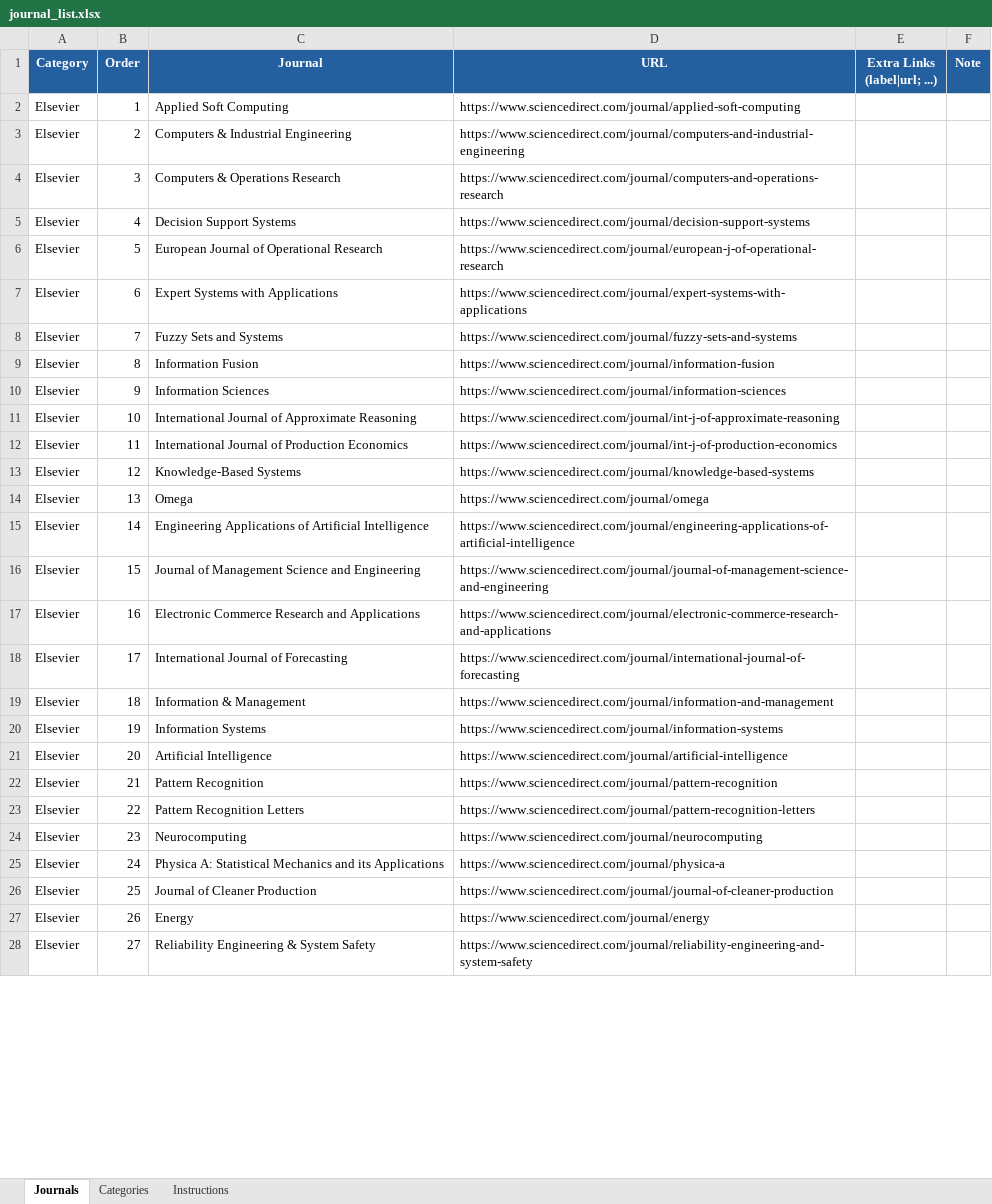
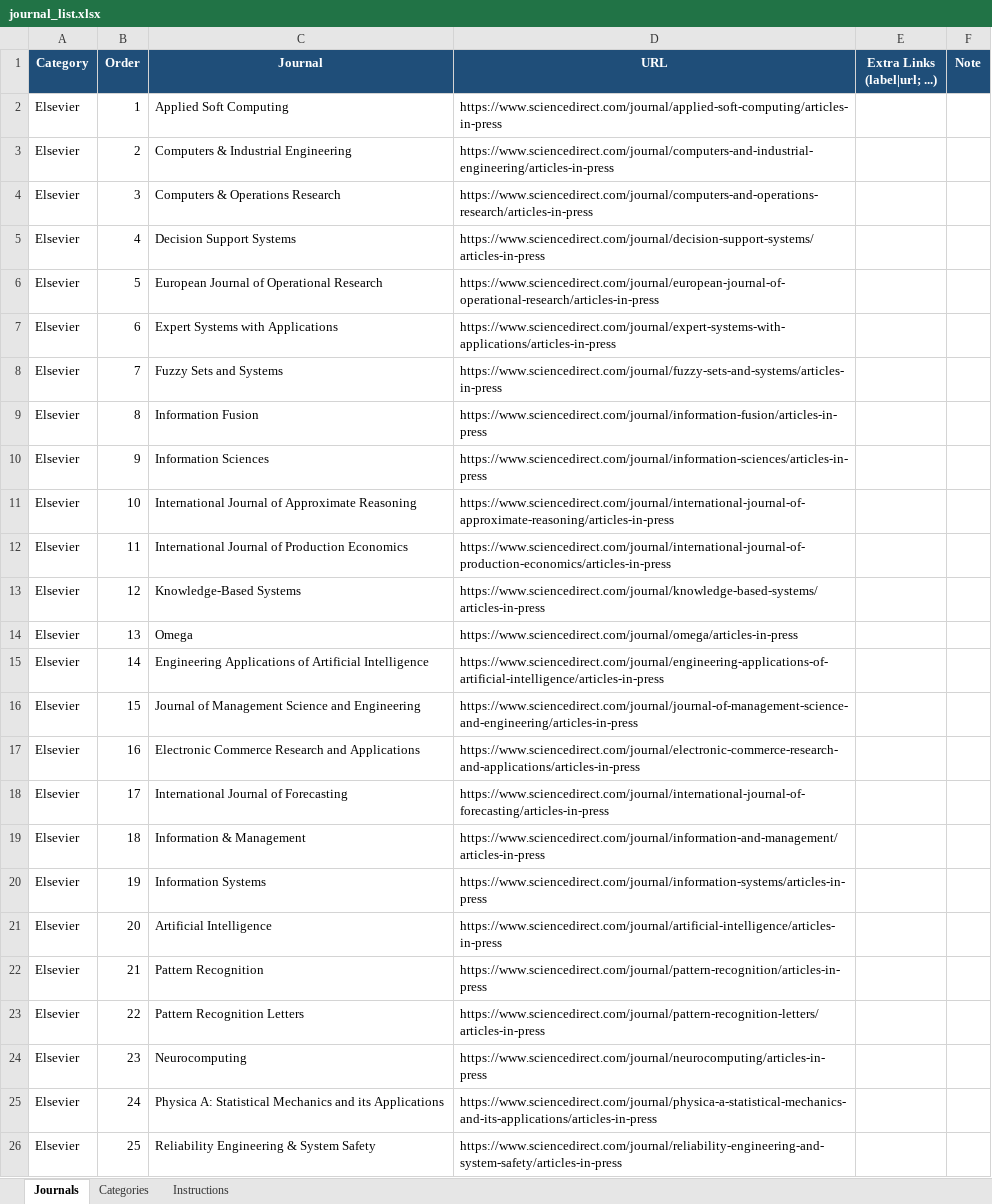
Before and after one commit to dm-dut/dm-dut.github.io, an Excel workbook: journal/journal_list.xlsx, sheet Journals, drawn as a sheet; only a part is shown; values as stored, in another font and other column widths than the file's, no borders; table styles not drawn; removed rows and columns are numbered as before the commit, all else as after; the diff covers the shown part only; the diff names each change by its address in the sheet, - before the commit and + after, or states it on an @@ line.

```diff
--- a/journal/journal_list.xlsx (sheet Journals)
+++ b/journal/journal_list.xlsx (sheet Journals)
-A1:F1 fill: #245F9F
+A1:F1 fill: #1F4E79
-D2 (URL): https://www.sciencedirect.com/journal/applied-soft-computing
+D2 (URL): https://www.sciencedirect.com/journal/applied-soft-computing/articles-in-press
-D3 (URL): https://www.sciencedirect.com/journal/computers-and-industrial-engineering
+D3 (URL): https://www.sciencedirect.com/journal/computers-and-industrial-engineering/articles-in-press
-D4 (URL): https://www.sciencedirect.com/journal/computers-and-operations-research
+D4 (URL): https://www.sciencedirect.com/journal/computers-and-operations-research/articles-in-press
-D5 (URL): https://www.sciencedirect.com/journal/decision-support-systems
+D5 (URL): https://www.sciencedirect.com/journal/decision-support-systems/articles-in-press
-D6 (URL): https://www.sciencedirect.com/journal/european-j-of-operational-research
+D6 (URL): https://www.sciencedirect.com/journal/european-journal-of-operational-research/articles-in-press
-D7 (URL): https://www.sciencedirect.com/journal/expert-systems-with-applications
+D7 (URL): https://www.sciencedirect.com/journal/expert-systems-with-applications/articles-in-press
-D8 (URL): https://www.sciencedirect.com/journal/fuzzy-sets-and-systems
+D8 (URL): https://www.sciencedirect.com/journal/fuzzy-sets-and-systems/articles-in-press
-D9 (URL): https://www.sciencedirect.com/journal/information-fusion
+D9 (URL): https://www.sciencedirect.com/journal/information-fusion/articles-in-press
-D10 (URL): https://www.sciencedirect.com/journal/information-sciences
+D10 (URL): https://www.sciencedirect.com/journal/information-sciences/articles-in-press
-D11 (URL): https://www.sciencedirect.com/journal/int-j-of-approximate-reasoning
+D11 (URL): https://www.sciencedirect.com/journal/international-journal-of-approximate-reasoning/articles-in-press
-D12 (URL): https://www.sciencedirect.com/journal/int-j-of-production-economics
+D12 (URL): https://www.sciencedirect.com/journal/international-journal-of-production-economics/articles-in-press
-D13 (URL): https://www.sciencedirect.com/journal/knowledge-based-systems
+D13 (URL): https://www.sciencedirect.com/journal/knowledge-based-systems/articles-in-press
-D14 (URL): https://www.sciencedirect.com/journal/omega
+D14 (URL): https://www.sciencedirect.com/journal/omega/articles-in-press
-D15 (URL): https://www.sciencedirect.com/journal/engineering-applications-of-artificial-intelligence
+D15 (URL): https://www.sciencedirect.com/journal/engineering-applications-of-artificial-intelligence/articles-in-press
-D16 (URL): https://www.sciencedirect.com/journal/journal-of-management-science-and-engineering
+D16 (URL): https://www.sciencedirect.com/journal/journal-of-management-science-and-engineering/articles-in-press
-D17 (URL): https://www.sciencedirect.com/journal/electronic-commerce-research-and-applications
+D17 (URL): https://www.sciencedirect.com/journal/electronic-commerce-research-and-applications/articles-in-press
-D18 (URL): https://www.sciencedirect.com/journal/international-journal-of-forecasting
+D18 (URL): https://www.sciencedirect.com/journal/international-journal-of-forecasting/articles-in-press
-D19 (URL): https://www.sciencedirect.com/journal/information-and-management
+D19 (URL): https://www.sciencedirect.com/journal/information-and-management/articles-in-press
-D20 (URL): https://www.sciencedirect.com/journal/information-systems
+D20 (URL): https://www.sciencedirect.com/journal/information-systems/articles-in-press
-D21 (URL): https://www.sciencedirect.com/journal/artificial-intelligence
+D21 (URL): https://www.sciencedirect.com/journal/artificial-intelligence/articles-in-press
-D22 (URL): https://www.sciencedirect.com/journal/pattern-recognition
+D22 (URL): https://www.sciencedirect.com/journal/pattern-recognition/articles-in-press
-D23 (URL): https://www.sciencedirect.com/journal/pattern-recognition-letters
+D23 (URL): https://www.sciencedirect.com/journal/pattern-recognition-letters/articles-in-press
-D24 (URL): https://www.sciencedirect.com/journal/neurocomputing
+D24 (URL): https://www.sciencedirect.com/journal/neurocomputing/articles-in-press
-D25 (URL): https://www.sciencedirect.com/journal/physica-a
+D25 (URL): https://www.sciencedirect.com/journal/physica-a-statistical-mechanics-and-its-applications/articles-in-press
-row 26: Elsevier | 25 | Journal of Cleaner Production | https://www.sciencedirect.com/journal/journal-of-cleaner-production
-row 27: Elsevier | 26 | Energy | https://www.sciencedirect.com/journal/energy
-B26 (Order): 27
+B26 (Order): 25
-D26 (URL): https://www.sciencedirect.com/journal/reliability-engineering-and-system-safety
+D26 (URL): https://www.sciencedirect.com/journal/reliability-engineering-and-system-safety/articles-in-press
```
Also changed, not shown: 16 added rows, 14 removed rows and 199 edited cells elsewhere in this sheet, sheet Instructions, sheet Categories, 1 other file.
